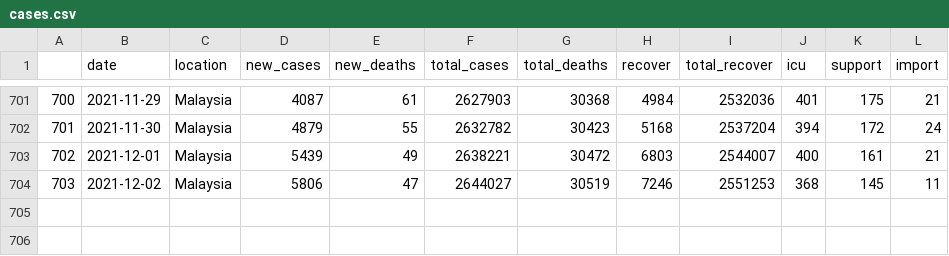
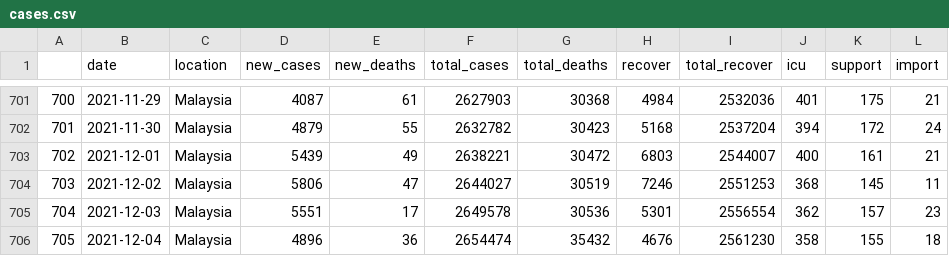
Before and after one commit to vivekjason/covid-19-epi, a CSV file: data/cases.csv, drawn as a sheet; only a part is shown, gaps mark what is left out; the diff names each change by its address in the sheet, - before the commit and + after, or states it on an @@ line.

```diff
--- a/data/cases.csv
+++ b/data/cases.csv
+row 705: 704 | 2021-12-03 | Malaysia | 5551 | 17 | 2649578 | 30536 | 5301 | 2556554 | 362 | 157 | 23
+row 706: 705 | 2021-12-04 | Malaysia | 4896 | 36 | 2654474 | 35432 | 4676 | 2561230 | 358 | 155 | 18
```
Also changed, not shown: data/state.csv, data/tests.csv, 39 other files.
